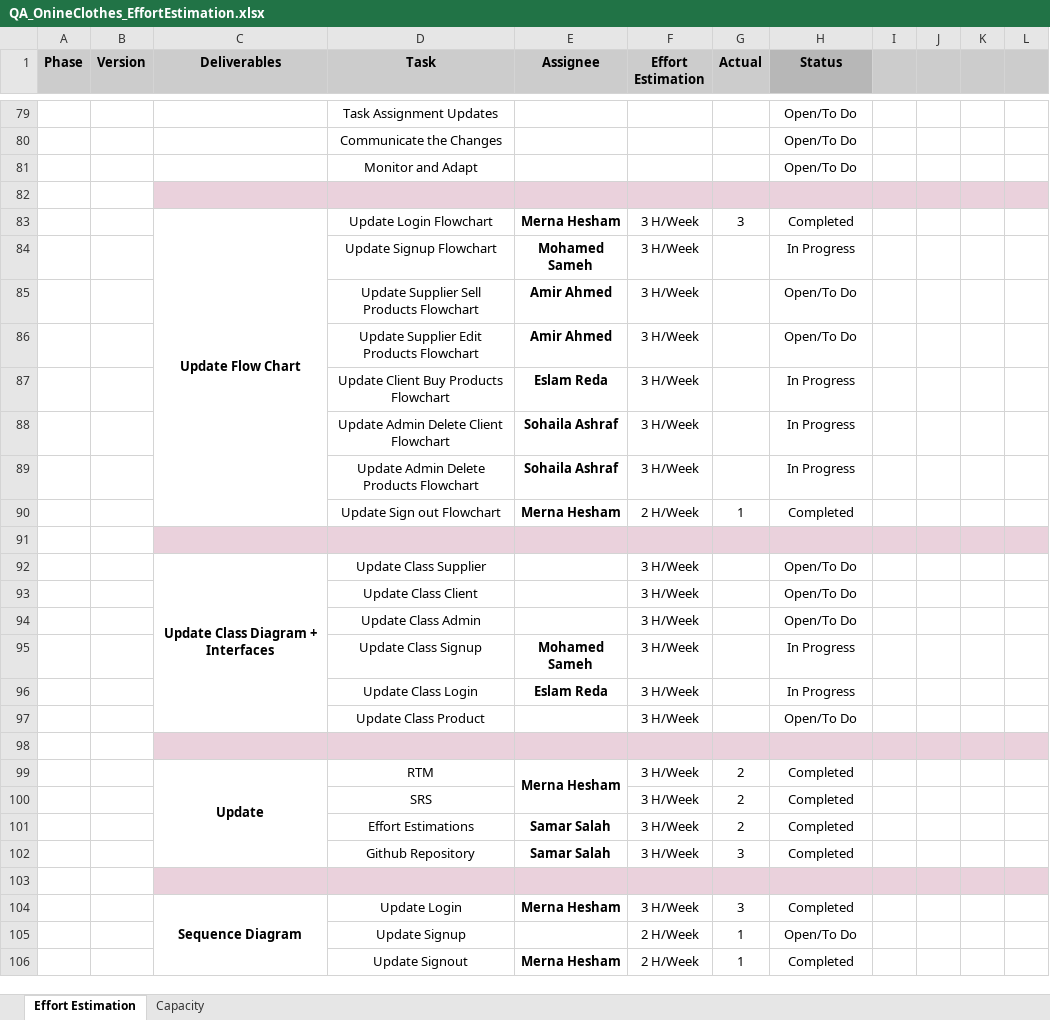
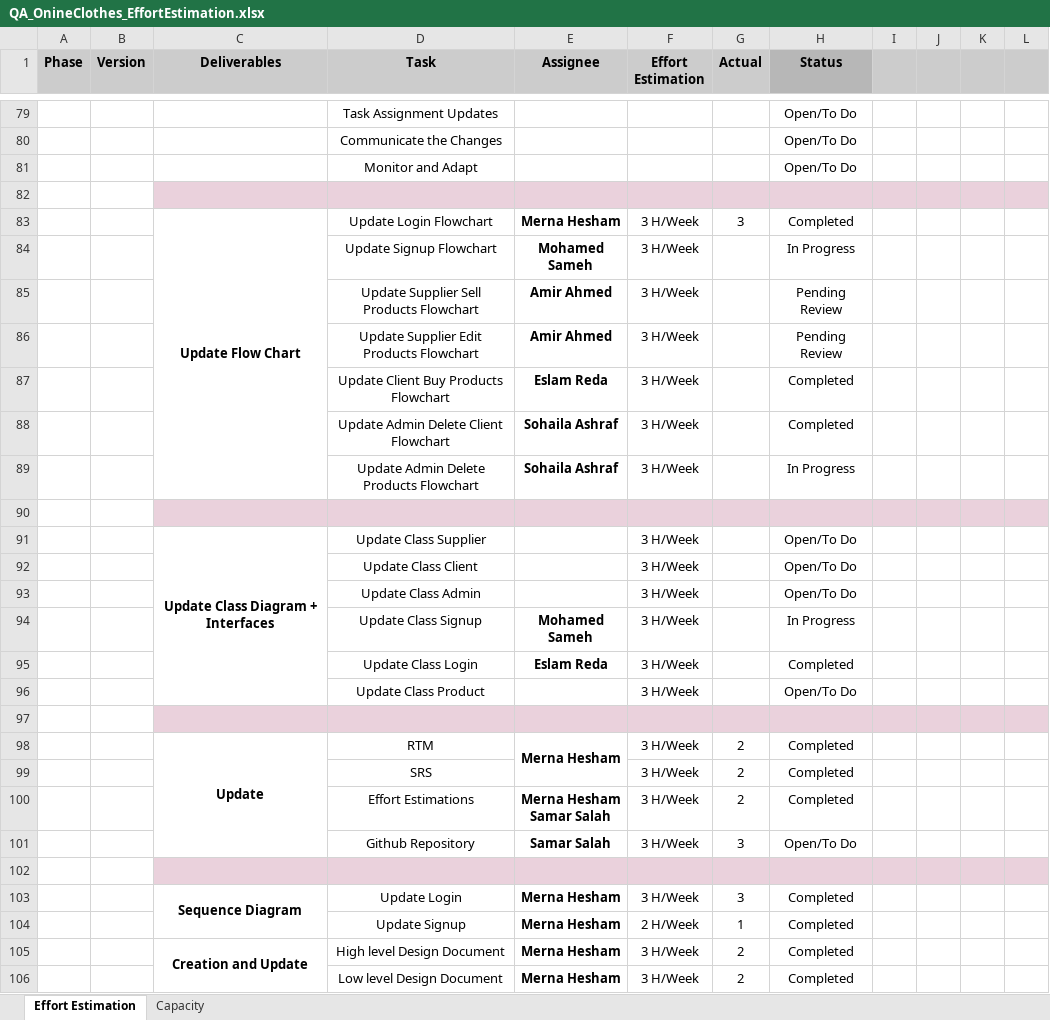
Before and after one commit to Muhammed-Sameh/QA_Workshop_ClothesStore, an Excel workbook: Design/QA_OnineClothes_EffortEstimation.xlsx, sheet Effort Estimation, drawn as a sheet; only a part is shown, gaps mark what is left out; values as stored, in another font and other column widths than the file's, no borders; charts and pictures not drawn; removed rows and columns are numbered as before the commit, all else as after; ↵ is a line break in a cell; the diff covers the shown part only; the diff names each change by its address in the sheet, - before the commit and + after, or states it on an @@ line.

```diff
--- a/Design/QA_OnineClothes_EffortEstimation.xlsx (sheet Effort Estimation)
+++ b/Design/QA_OnineClothes_EffortEstimation.xlsx (sheet Effort Estimation)
-H85:H86 (Status): Open/To Do
+H85:H86 (Status): Pending Review
-H87:H88 (Status): In Progress
+H87:H88 (Status): Completed
-row 90:  |  |  | Update Sign out Flowchart | Merna Hesham | 2 H/Week | 1 | Completed
-H95 (Status): In Progress
+H95 (Status): Completed
-E100 (Assignee): Samar Salah
+E100 (Assignee): Merna Hesham ↵ Samar Salah
-H101 (Status): Completed
+H101 (Status): Open/To Do
-row 105:  |  |  | Update Signup |  | 2 H/Week | 1 | Open/To Do
-D104 (Task): Update Signout
+D104 (Task): Update Signup
+row 105:  |  | Creation and Update | High level Design Document | Merna Hesham | 3 H/Week | 2 | Completed
+row 106:  |  |  | Low level Design Document | Merna Hesham | 3 H/Week | 2 | Completed
```
Also changed, not shown: 4 edited cells elsewhere in this sheet, sheet Capacity, charts or pictures, Design/QA_ClothesStore_RTM.xlsx, Design/QA_ClothesStore_SRS.xlsx, 16 other files.
